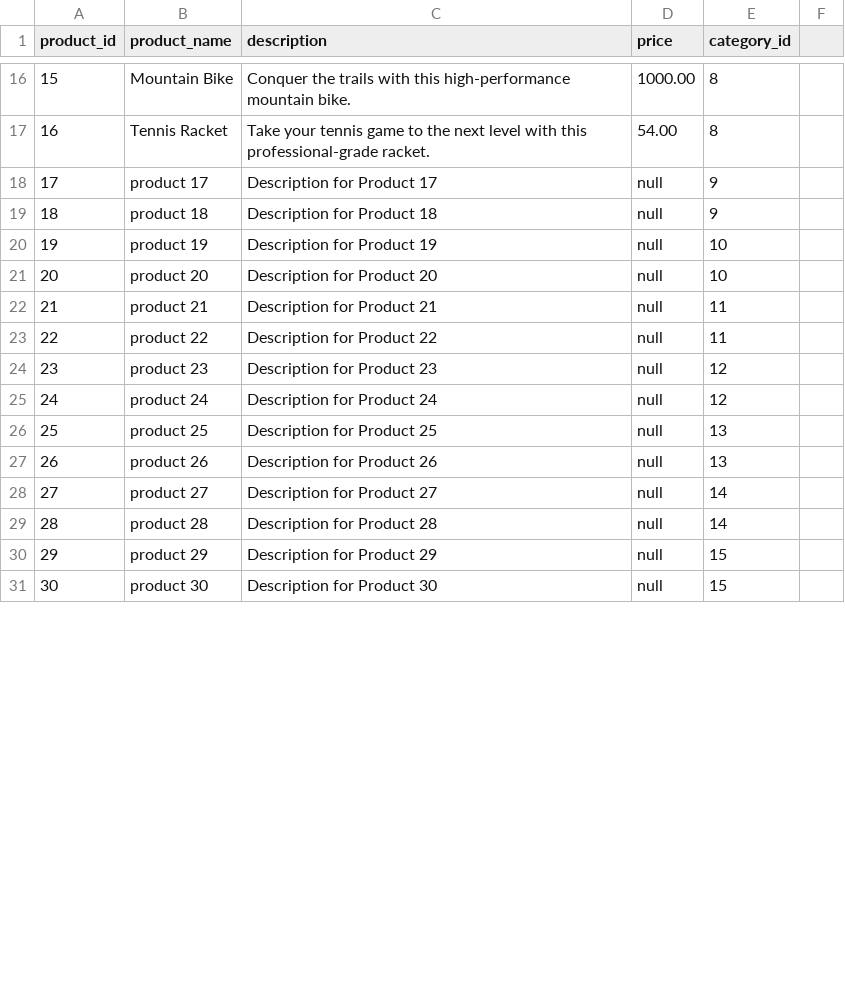
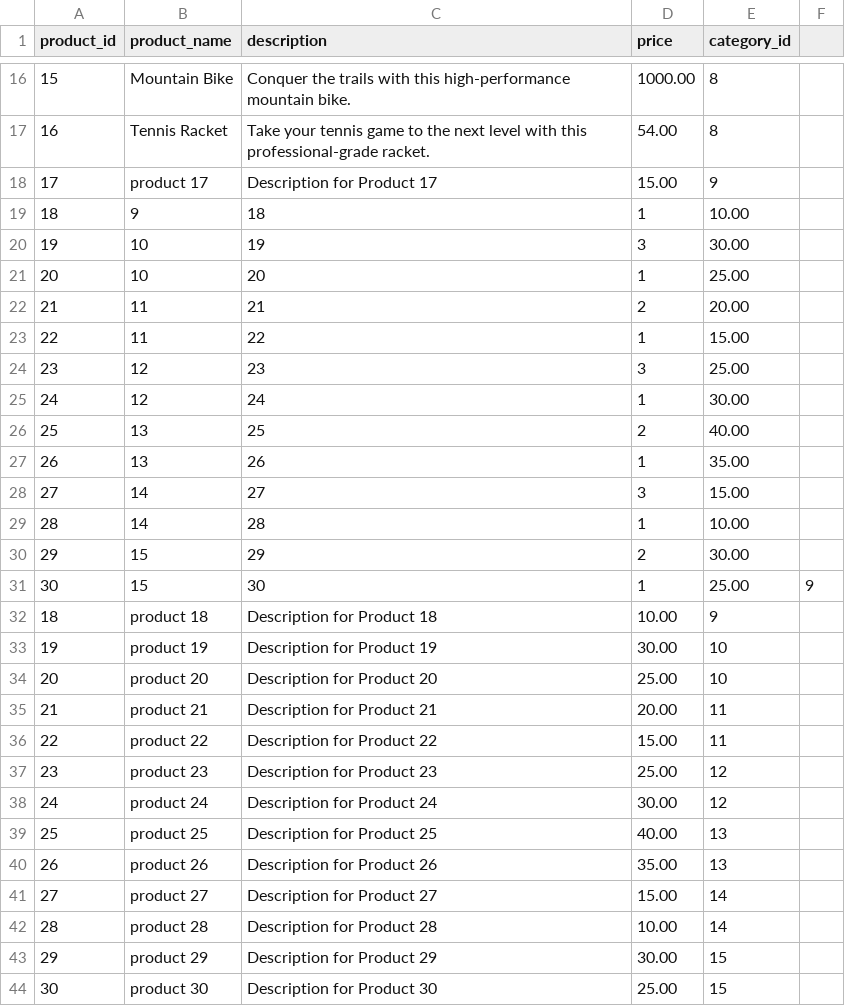
Before and after one commit to Shopify/eng-intern-assessment-data, a CSV file: data/product_data.csv, drawn as a sheet; only a part is shown, gaps mark what is left out; the diff covers the shown part only.

Commit message:
Update product_data.csv

```diff
--- a/data/product_data.csv
+++ b/data/product_data.csv
@@ -17,15 +17,28 @@ product_id,product_name,description,price,category_id
 16,Tennis Racket,Take your tennis game to the next level with this professional-grade racket.,54.00,8
-17,product 17,Description for Product 17,null ,9
-18,product 18,Description for Product 18,null ,9
-19,product 19,Description for Product 19, null,10
-20,product 20,Description for Product 20,null ,10
-21,product 21,Description for Product 21,null,11
-22,product 22,Description for Product 22, null,11
-23,product 23,Description for Product 23,null ,12
-24,product 24,Description for Product 24,null ,12
-25,product 25,Description for Product 25, null,13
-26,product 26,Description for Product 26, null,13
-27,product 27,Description for Product 27,null ,14
-28,product 28,Description for Product 28, null,14
-29,product 29,Description for Product 29,null ,15
-30,product 30,Description for Product 30, null,15
+17,product 17,Description for Product 17,15.00,9
+18,9,18,1,10.00
+19,10,19,3,30.00
+20,10,20,1,25.00
+21,11,21,2,20.00
+22,11,22,1,15.00
+23,12,23,3,25.00
+24,12,24,1,30.00
+25,13,25,2,40.00
+26,13,26,1,35.00
+27,14,27,3,15.00
+28,14,28,1,10.00
+29,15,29,2,30.00
+30,15,30,1,25.00 ,9
+18,product 18,Description for Product 18,10.00,9
+19,product 19,Description for Product 19,30.00,10
+20,product 20,Description for Product 20,25.00,10
+21,product 21,Description for Product 21,20.00,11
+22,product 22,Description for Product 22,15.00,11
+23,product 23,Description for Product 23,25.00,12
+24,product 24,Description for Product 24,30.00,12
+25,product 25,Description for Product 25,40.00,13
+26,product 26,Description for Product 26,35.00,13
+27,product 27,Description for Product 27,15.00,14
+28,product 28,Description for Product 28,10.00,14
+29,product 29,Description for Product 29,30.00,15
+30,product 30,Description for Product 30,25.00,15
```
Also changed, not shown: 6 edited cells elsewhere in this file.
